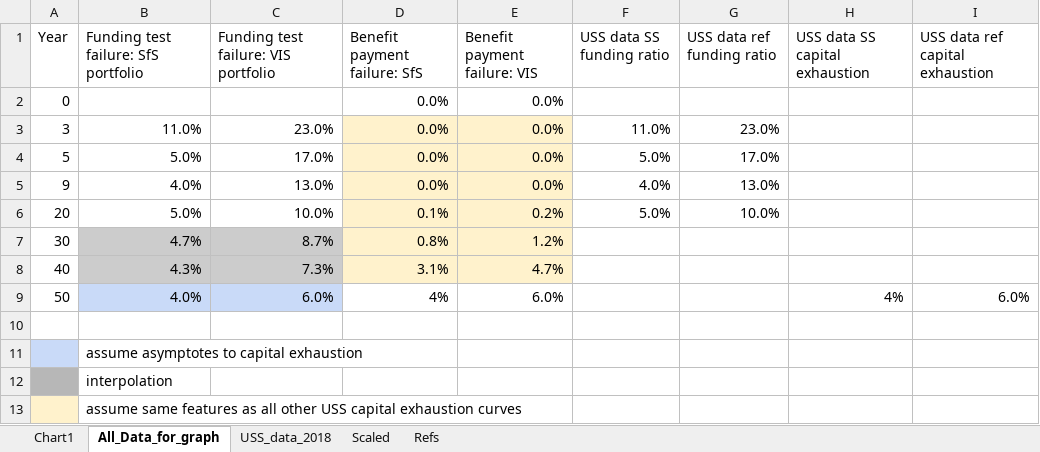
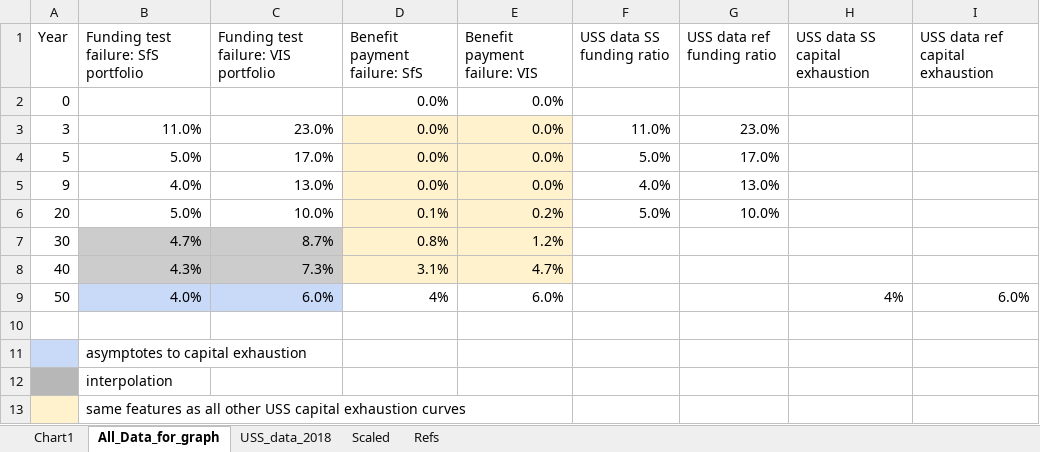
Before and after one commit to SussexUCU/USS_vals_rev, an Excel workbook: data_analysis/Fig_06_USS_Response_2018_SfS_VIS.xlsx, sheet All_Data_for_graph, drawn as a sheet; values as stored, in another font and other column widths than the file's, no borders; the diff names each change by its address in the sheet, - before the commit and + after, or states it on an @@ line.

```diff
--- a/data_analysis/Fig_06_USS_Response_2018_SfS_VIS.xlsx (sheet All_Data_for_graph)
+++ b/data_analysis/Fig_06_USS_Response_2018_SfS_VIS.xlsx (sheet All_Data_for_graph)
-B11: assume asymptotes to capital exhaustion
+B11: asymptotes to capital exhaustion
-B13: assume same features…
+B13: same features…
```
Also changed, not shown: sheet Refs, data_analysis/Fig_01_02_03_04_05_14_Vals_Monitoring.xlsx, data_analysis/Fig_09_Ind_analysis_Funding_ratio.xlsx, 6 other files.
